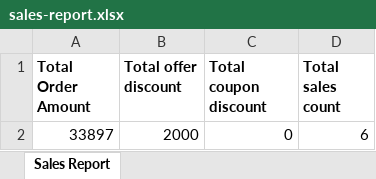
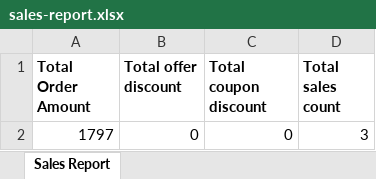
Before and after one commit to anasac90/ToyWorld, an Excel workbook: downloads/sales-report.xlsx, sheet Sales Report, drawn as a sheet; values as stored, in another font and other column widths than the file's, no borders; removed rows and columns are numbered as before the commit, all else as after; the diff names each change by its address in the sheet, - before the commit and + after, or states it on an @@ line.

```diff
--- a/downloads/sales-report.xlsx (sheet Sales Report)
+++ b/downloads/sales-report.xlsx (sheet Sales Report)
-row 2: 33897 | 2000 | 0 | 6
+row 2: 1797 | 0 | 0 | 3
```
Also changed, not shown: 3 other files.
